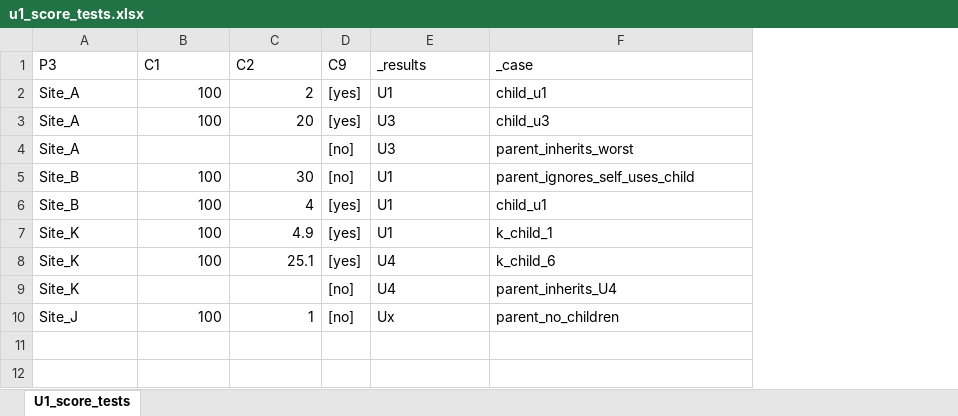
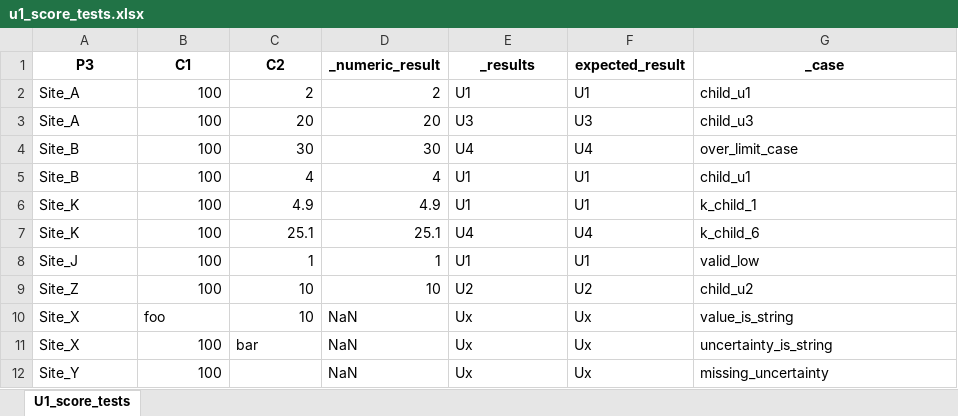
Before and after one commit to viktoriadergunova/hfqa_tool, an Excel workbook: testing/run/testing_files/u1_score_tests.xlsx, sheet U1_score_tests, drawn as a sheet; values as stored, in another font and other column widths than the file's, no borders; removed rows and columns are numbered as before the commit, all else as after; the diff names each change by its address in the sheet, - before the commit and + after, or states it on an @@ line.

```diff
--- a/testing/run/testing_files/u1_score_tests.xlsx (sheet U1_score_tests)
+++ b/testing/run/testing_files/u1_score_tests.xlsx (sheet U1_score_tests)
-column D (C9), rows 2-3: [yes] | [yes]; rows 5-8: [no] | [yes] | [yes] | [yes]; row 10: [no]
+column D (_numeric_result), rows 2-8: 2 | 20 | 30 | 4 | 4.9 | 25.1 | 1
+column F (expected_result), rows 2-8: U1 | U3 | U4 | U1 | U1 | U4 | U1
@@ A1:C1 bold: off → on, alignment: left → center @@
@@ E1 bold: off → on, alignment: left → center @@
@@ G1 bold: off → on, alignment: left → center @@
-row 4: Site_A |  |  | [no] | U3 | parent_inherits_worst
-E4 (_results): U1
+E4 (_results): U4
-G4 (_case): parent_ignores_self_uses_child
+G4 (_case): over_limit_case
-row 9: Site_K |  |  | [no] | U4 | parent_inherits_U4
-E8 (_results): Ux
+E8 (_results): U1
-G8 (_case): parent_no_children
+G8 (_case): valid_low
+row 9: Site_Z | 100 | 10 | 10 | U2 | U2 | child_u2
+row 10: Site_X | foo | 10 | NaN | Ux | Ux | value_is_string
+row 11: Site_X | 100 | bar | NaN | Ux | Ux | uncertainty_is_string
+row 12: Site_Y | 100 |  | NaN | Ux | Ux | missing_uncertainty
```
Also changed, not shown: 18 other files.
